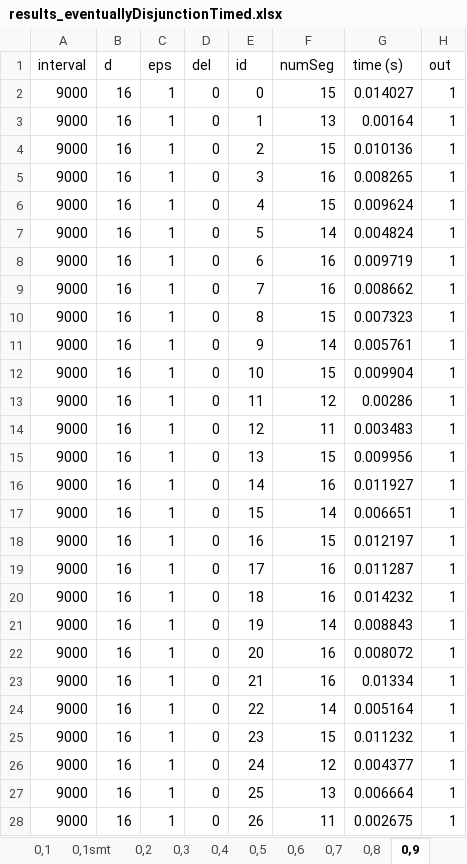
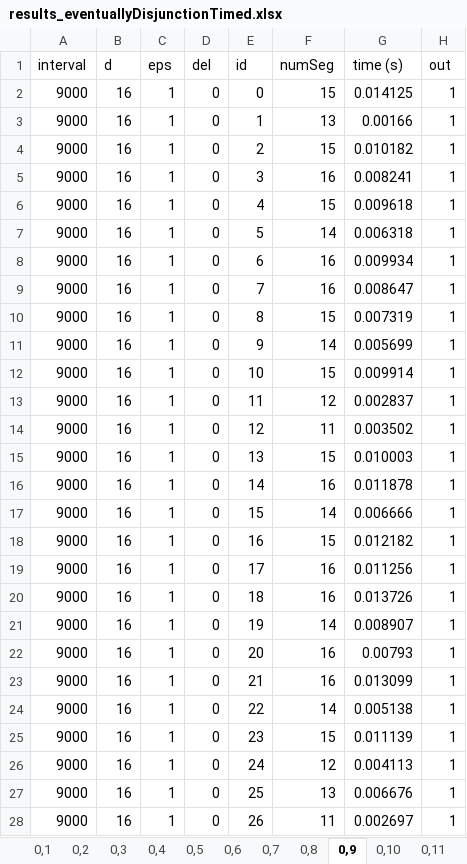
Before and after one commit to egesarac/distributed-monitoring, an Excel workbook: results/results_eventuallyDisjunctionTimed.xlsx, sheet 0,9, drawn as a sheet; only a part is shown; values as stored, in another font and other column widths than the file's, no borders; the diff covers the shown part only; the diff names each change by its address in the sheet, - before the commit and + after, or states it on an @@ line.

```diff
--- a/results/results_eventuallyDisjunctionTimed.xlsx (sheet 0,9)
+++ b/results/results_eventuallyDisjunctionTimed.xlsx (sheet 0,9)
-sheet tab: 0,1smt
-G2 (time (s)): 0.014027
+G2 (time (s)): 0.014125
-G3 (time (s)): 0.00164
+G3 (time (s)): 0.00166
-G4 (time (s)): 0.010136
+G4 (time (s)): 0.010182
-G5 (time (s)): 0.008265
+G5 (time (s)): 0.008241
-G6 (time (s)): 0.009624
+G6 (time (s)): 0.009618
-G7 (time (s)): 0.004824
+G7 (time (s)): 0.006318
-G8 (time (s)): 0.009719
+G8 (time (s)): 0.009934
-G9 (time (s)): 0.008662
+G9 (time (s)): 0.008647
-G10 (time (s)): 0.007323
+G10 (time (s)): 0.007319
-G11 (time (s)): 0.005761
+G11 (time (s)): 0.005699
-G12 (time (s)): 0.009904
+G12 (time (s)): 0.009914
-G13 (time (s)): 0.00286
+G13 (time (s)): 0.002837
-G14 (time (s)): 0.003483
+G14 (time (s)): 0.003502
-G15 (time (s)): 0.009956
+G15 (time (s)): 0.010003
-G16 (time (s)): 0.011927
+G16 (time (s)): 0.011878
-G17 (time (s)): 0.006651
+G17 (time (s)): 0.006666
-G18 (time (s)): 0.012197
+G18 (time (s)): 0.012182
-G19 (time (s)): 0.011287
+G19 (time (s)): 0.011256
-G20 (time (s)): 0.014232
+G20 (time (s)): 0.013726
-G21 (time (s)): 0.008843
+G21 (time (s)): 0.008907
-G22 (time (s)): 0.008072
+G22 (time (s)): 0.00793
-G23 (time (s)): 0.01334
+G23 (time (s)): 0.013099
-G24 (time (s)): 0.005164
+G24 (time (s)): 0.005138
-G25 (time (s)): 0.011232
+G25 (time (s)): 0.011139
-G26 (time (s)): 0.004377
+G26 (time (s)): 0.004113
-G27 (time (s)): 0.006664
+G27 (time (s)): 0.006676
-G28 (time (s)): 0.002675
+G28 (time (s)): 0.002697
```
Also changed, not shown: 373 edited cells elsewhere in this sheet, sheet 0,1, sheet 0,2, sheet 0,13, sheet 0,14, sheet 0,12, sheet 0,10, 12 more sheets, formulas that keep their value, results/results_alwaysImpliesEventuallyTimed01.xlsx, results/results_alwaysImpliesEventuallyTimed02.xlsx, 9 other files.
